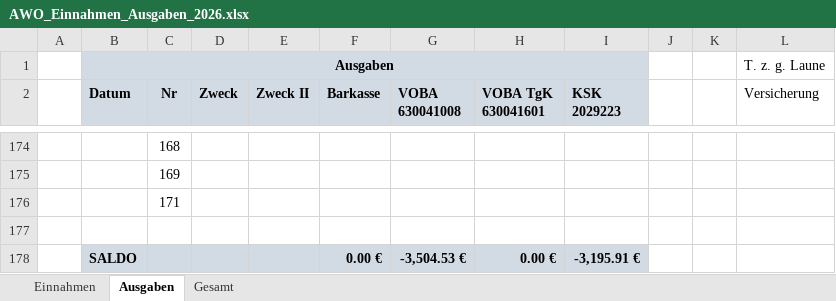
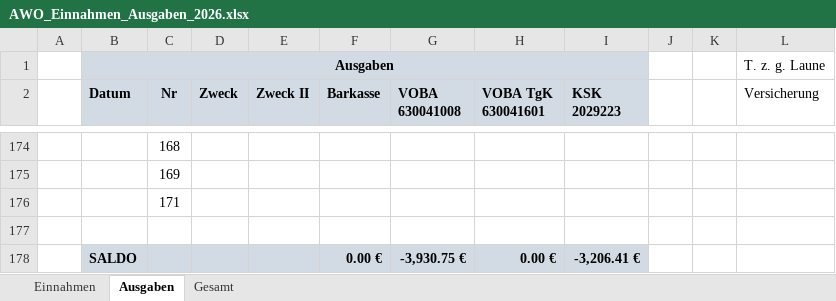
Before and after one commit to bwildner/AWO, an Excel workbook: 2026/AWO_Einnahmen_Ausgaben_2026.xlsx, sheet Ausgaben, drawn as a sheet; only a part is shown, gaps mark what is left out; values as stored, in another font and other column widths than the file's, no borders; conditional formats not drawn; the diff covers the shown part only; the diff names each change by its address in the sheet, - before the commit and + after, or states it on an @@ line.

```diff
--- a/2026/AWO_Einnahmen_Ausgaben_2026.xlsx (sheet Ausgaben)
+++ b/2026/AWO_Einnahmen_Ausgaben_2026.xlsx (sheet Ausgaben)
-G178 (VOBA 630041008): -3,504.53 €
+G178 (VOBA 630041008): -3,930.75 €
-I178 (KSK 2029223): -3,195.91 €
+I178 (KSK 2029223): -3,206.41 €
```
Also changed, not shown: 40 edited cells elsewhere in this sheet, sheet Einnahmen, 10 other files.
